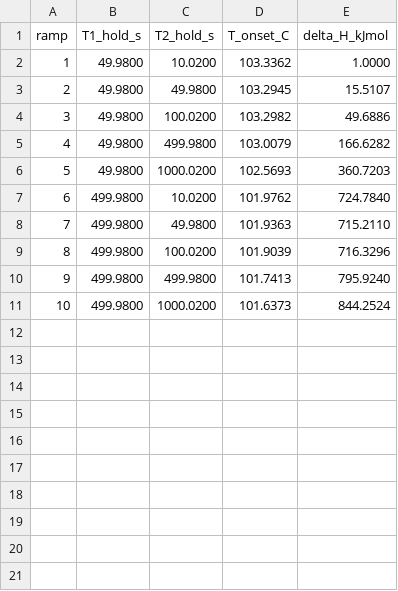
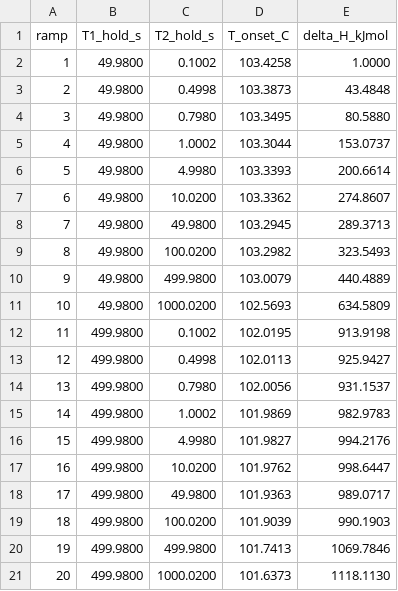
Before and after one commit to jjlovesure-coder/twoannealing, a CSV file: results/dsc/twosteps_v2_results.csv, drawn as a sheet; addresses are those after the commit; the diff names each change by its address in the sheet, - before the commit and + after, or states it on an @@ line.

```diff
--- a/results/dsc/twosteps_v2_results.csv
+++ b/results/dsc/twosteps_v2_results.csv
+row 2: 1 | 49.9800 | 0.1002 | 103.4258 | 1.0000
+row 3: 2 | 49.9800 | 0.4998 | 103.3873 | 43.4848
+row 4: 3 | 49.9800 | 0.7980 | 103.3495 | 80.5880
+row 5: 4 | 49.9800 | 1.0002 | 103.3044 | 153.0737
+row 6: 5 | 49.9800 | 4.9980 | 103.3393 | 200.6614
@@ column A (ramp) renumbered from row 7 down @@
-E7 (delta_H_kJmol): 1.0000
+E7 (delta_H_kJmol): 274.8607
-E8 (delta_H_kJmol): 15.5107
+E8 (delta_H_kJmol): 289.3713
-E9 (delta_H_kJmol): 49.6886
+E9 (delta_H_kJmol): 323.5493
-E10 (delta_H_kJmol): 166.6282
+E10 (delta_H_kJmol): 440.4889
-E11 (delta_H_kJmol): 360.7203
+E11 (delta_H_kJmol): 634.5809
+row 12: 11 | 499.9800 | 0.1002 | 102.0195 | 913.9198
+row 13: 12 | 499.9800 | 0.4998 | 102.0113 | 925.9427
+row 14: 13 | 499.9800 | 0.7980 | 102.0056 | 931.1537
+row 15: 14 | 499.9800 | 1.0002 | 101.9869 | 982.9783
+row 16: 15 | 499.9800 | 4.9980 | 101.9827 | 994.2176
-E17 (delta_H_kJmol): 724.7840
+E17 (delta_H_kJmol): 998.6447
-E18 (delta_H_kJmol): 715.2110
+E18 (delta_H_kJmol): 989.0717
-E19 (delta_H_kJmol): 716.3296
+E19 (delta_H_kJmol): 990.1903
-E20 (delta_H_kJmol): 795.9240
+E20 (delta_H_kJmol): 1069.7846
-E21 (delta_H_kJmol): 844.2524
+E21 (delta_H_kJmol): 1118.1130
```
Also changed, not shown: results/dsc/kovacs_v2_results.csv, results/dsc/onestep_50C_v2_results.csv, 7 other files.
